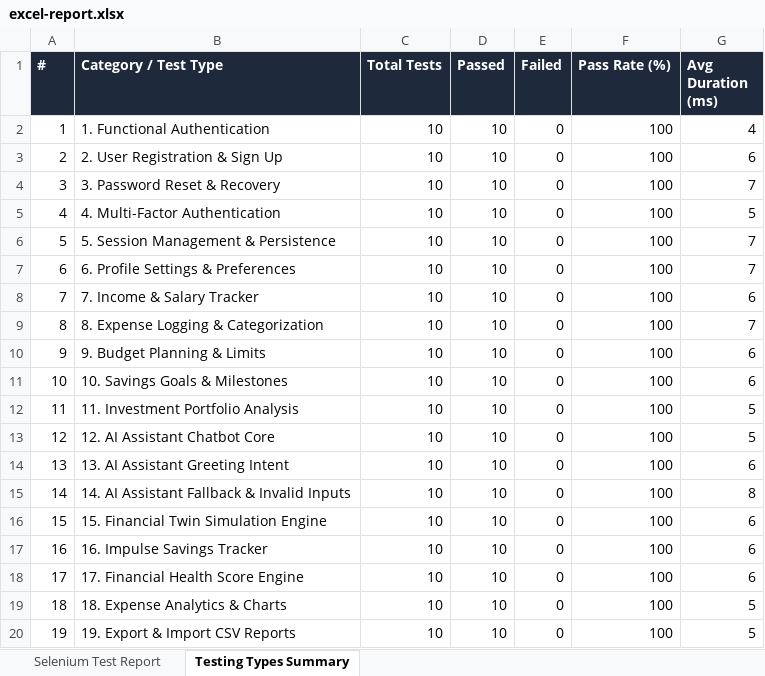
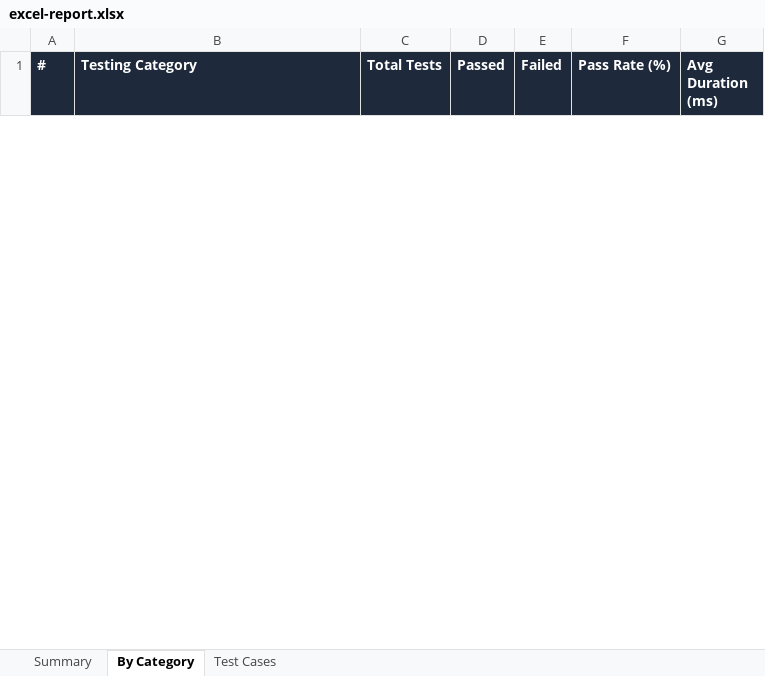
Before and after one commit to vishnusaisri/Smart-Finance-AI, an Excel workbook: reports/latest/excel-report.xlsx, sheet By Category, drawn as a sheet; only a part is shown; values as stored, in another font and other column widths than the file's, no borders; removed rows and columns are numbered as before the commit, all else as after; the diff covers the shown part only; the diff names each change by its address in the sheet, - before the commit and + after, or states it on an @@ line.

```diff
--- a/reports/latest/excel-report.xlsx (sheet By Category)
+++ b/reports/latest/excel-report.xlsx (sheet By Category)
-sheet tab: Selenium Test Report
+sheet tab: Summary
-sheet tab: Testing Types Summary
+sheet tab: By Category
+sheet tab: Test Cases
-B1: Category / Test Type
+B1: Testing Category
-row 2: 1 | 1. Functional Authentication | 10 | 10 | 0 | 100 | 4
-row 3: 2 | 2. User Registration & Sign Up | 10 | 10 | 0 | 100 | 6
-row 4: 3 | 3. Password Reset & Recovery | 10 | 10 | 0 | 100 | 7
-row 5: 4 | 4. Multi-Factor Authentication | 10 | 10 | 0 | 100 | 5
-row 6: 5 | 5. Session Management & Persistence | 10 | 10 | 0 | 100 | 7
-row 7: 6 | 6. Profile Settings & Preferences | 10 | 10 | 0 | 100 | 7
-row 8: 7 | 7. Income & Salary Tracker | 10 | 10 | 0 | 100 | 6
-row 9: 8 | 8. Expense Logging & Categorization | 10 | 10 | 0 | 100 | 7
-row 10: 9 | 9. Budget Planning & Limits | 10 | 10 | 0 | 100 | 6
-row 11: 10 | 10. Savings Goals & Milestones | 10 | 10 | 0 | 100 | 6
-row 12: 11 | 11. Investment Portfolio Analysis | 10 | 10 | 0 | 100 | 5
-row 13: 12 | 12. AI Assistant Chatbot Core | 10 | 10 | 0 | 100 | 5
-row 14: 13 | 13. AI Assistant Greeting Intent | 10 | 10 | 0 | 100 | 6
-row 15: 14 | 14. AI Assistant Fallback & Invalid Inputs | 10 | 10 | 0 | 100 | 8
-row 16: 15 | 15. Financial Twin Simulation Engine | 10 | 10 | 0 | 100 | 6
-row 17: 16 | 16. Impulse Savings Tracker | 10 | 10 | 0 | 100 | 6
-row 18: 17 | 17. Financial Health Score Engine | 10 | 10 | 0 | 100 | 6
-row 19: 18 | 18. Expense Analytics & Charts | 10 | 10 | 0 | 100 | 5
-row 20: 19 | 19. Export & Import CSV Reports | 10 | 10 | 0 | 100 | 5
```
Also changed, not shown: 11 added rows and 91 removed rows elsewhere in this sheet, sheet Summary, 43 other files.
